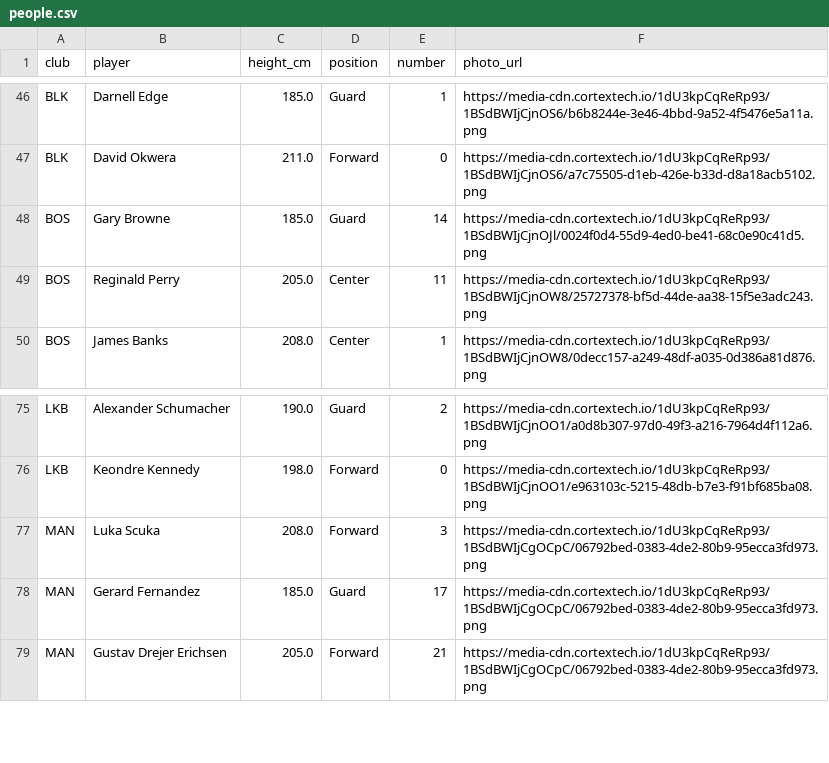
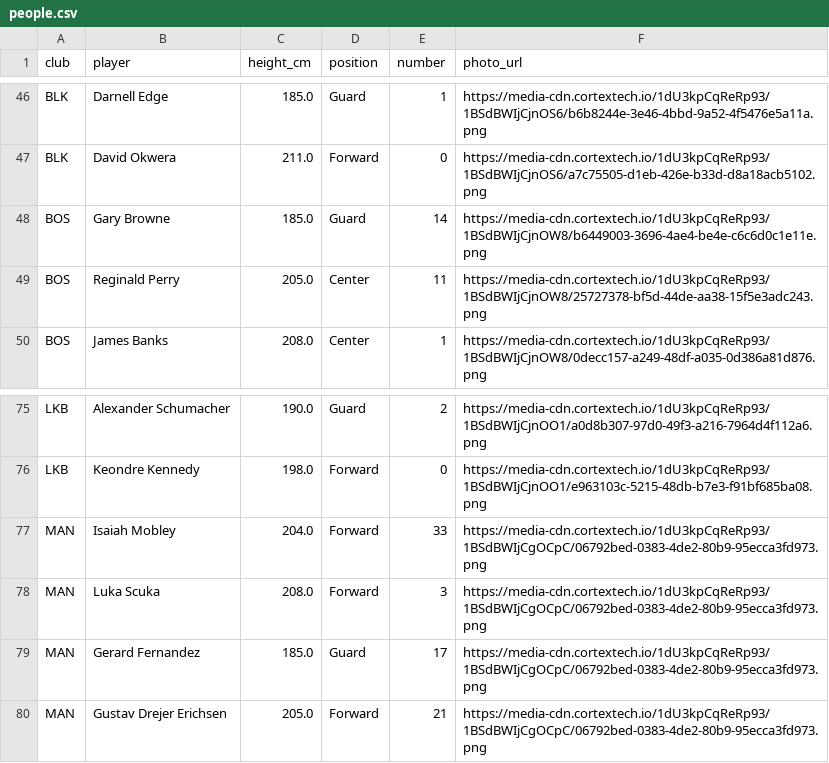
Before and after one commit to martinig94/bc-roma-2627-analysis, a CSV file: data/eurocup/people.csv, drawn as a sheet; only a part is shown, gaps mark what is left out.

```diff
--- a/data/eurocup/people.csv
+++ b/data/eurocup/people.csv
@@ -47,3 +47,3 @@ BLK,Darnell Edge,185.0,Guard,1,https://media-cdn.cortextech.io/1dU3kpCqReRp93/1B
 BLK,David Okwera,211.0,Forward,0,https://media-cdn.cortextech.io/1dU3kpCqReRp93/1BSdBWIjCjnOS6/a7c75505-d1eb-426e-b33d-d8a18acb5102.png
-BOS,Gary Browne,185.0,Guard,14,https://media-cdn.cortextech.io/1dU3kpCqReRp93/1BSdBWIjCjnOJl/0024f0d4-55d9-4ed0-be41-68c0e90c41d5.png
+BOS,Gary Browne,185.0,Guard,14,https://media-cdn.cortextech.io/1dU3kpCqReRp93/1BSdBWIjCjnOW8/b6449003-3696-4ae4-be4e-c6c6d0c1e11e.png
 BOS,Reginald Perry,205.0,Center,11,https://media-cdn.cortextech.io/1dU3kpCqReRp93/1BSdBWIjCjnOW8/25727378-bf5d-44de-aa38-15f5e3adc243.png
@@ -76,2 +76,3 @@ LKB,Alexander Schumacher,190.0,Guard,2,https://media-cdn.cortextech.io/1dU3kpCqR
 LKB,Keondre Kennedy,198.0,Forward,0,https://media-cdn.cortextech.io/1dU3kpCqReRp93/1BSdBWIjCjnOO1/e963103c-5215-48db-b7e3-f91bf685ba08.png
+MAN,Isaiah Mobley,204.0,Forward,33,https://media-cdn.cortextech.io/1dU3kpCqReRp93/1BSdBWIjCgOCpC/06792bed-0383-4de2-80b9-95ecca3fd973.png
 MAN,Luka Scuka,208.0,Forward,3,https://media-cdn.cortextech.io/1dU3kpCqReRp93/1BSdBWIjCgOCpC/06792bed-0383-4de2-80b9-95ecca3fd973.png
```
Also changed, not shown: data/games.csv, data/team_rosters.csv, 1 other file.
